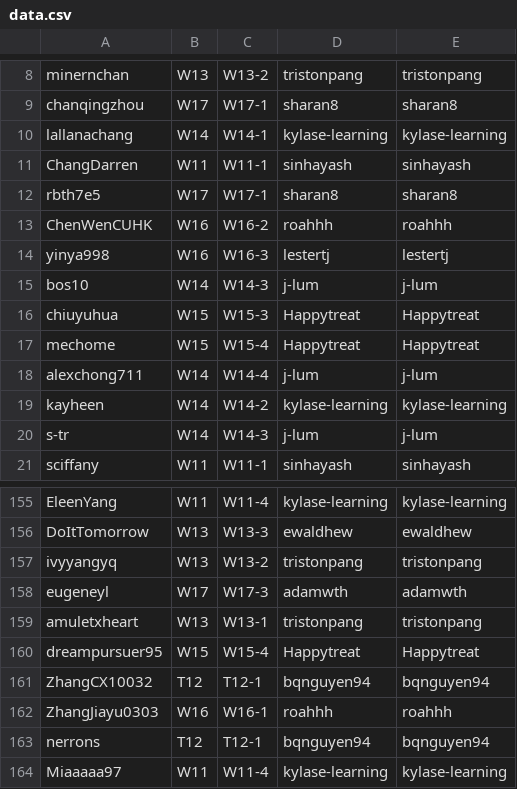
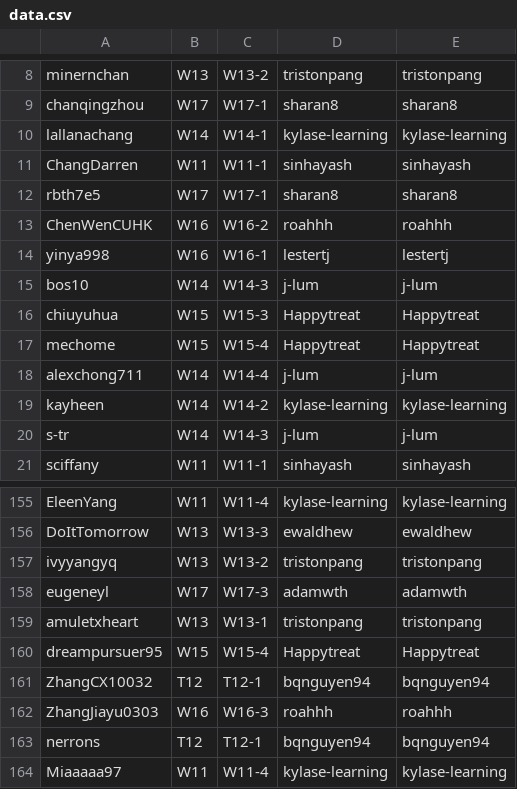
Before and after one commit to nus-cs2103/nus-se-pr-bot, a CSV file: semester/cs2103/data.csv, drawn as a sheet; only a part is shown, gaps mark what is left out.

Commit message:
Fixed mapping for cs2103

```diff
--- a/semester/cs2103/data.csv
+++ b/semester/cs2103/data.csv
@@ -13,3 +13,3 @@ rbth7e5,W17,W17-1,sharan8,sharan8
 ChenWenCUHK,W16,W16-2,roahhh,roahhh
-yinya998,W16,W16-3,lestertj,lestertj
+yinya998,W16,W16-1,lestertj,lestertj
 bos10,W14,W14-3,j-lum,j-lum
@@ -161,3 +161,3 @@ dreampursuer95,W15,W15-4,Happytreat,Happytreat
 ZhangCX10032,T12,T12-1,bqnguyen94,bqnguyen94
-ZhangJiayu0303,W16,W16-1,roahhh,roahhh
+ZhangJiayu0303,W16,W16-3,roahhh,roahhh
 nerrons,T12,T12-1,bqnguyen94,bqnguyen94
```
